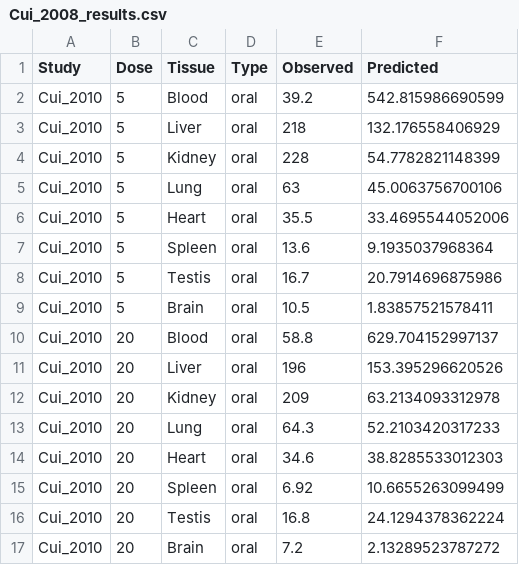
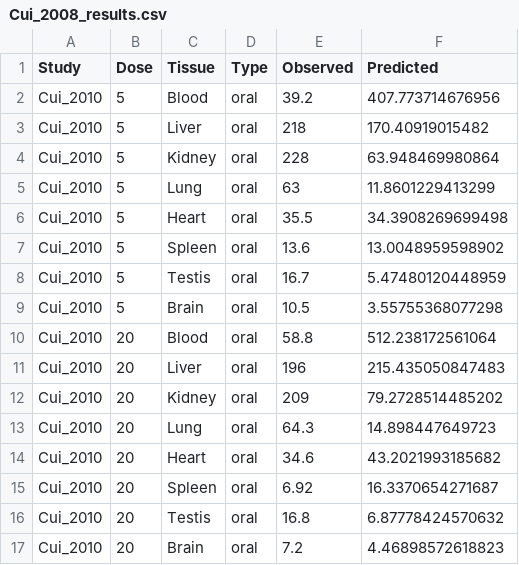
Before and after one commit to ntua-unit-of-control-and-informatics/PBK_Grouping, a CSV file: PFOA/Validation/Validation_results/Cui_2008_results.csv, drawn as a sheet.

```diff
--- a/PFOA/Validation/Validation_results/Cui_2008_results.csv
+++ b/PFOA/Validation/Validation_results/Cui_2008_results.csv
@@ -1,17 +1,17 @@
 "Study","Dose","Tissue","Type","Observed","Predicted"
-"Cui_2010",5,"Blood","oral",39.2,542.815986690599
-"Cui_2010",5,"Liver","oral",218,132.176558406929
-"Cui_2010",5,"Kidney","oral",228,54.7782821148399
-"Cui_2010",5,"Lung","oral",63,45.0063756700106
-"Cui_2010",5,"Heart","oral",35.5,33.4695544052006
-"Cui_2010",5,"Spleen","oral",13.6,9.1935037968364
-"Cui_2010",5,"Testis","oral",16.7,20.7914696875986
-"Cui_2010",5,"Brain","oral",10.5,1.83857521578411
-"Cui_2010",20,"Blood","oral",58.8,629.704152997137
-"Cui_2010",20,"Liver","oral",196,153.395296620526
-"Cui_2010",20,"Kidney","oral",209,63.2134093312978
-"Cui_2010",20,"Lung","oral",64.3,52.2103420317233
-"Cui_2010",20,"Heart","oral",34.6,38.8285533012303
-"Cui_2010",20,"Spleen","oral",6.92,10.6655263099499
-"Cui_2010",20,"Testis","oral",16.8,24.1294378362224
-"Cui_2010",20,"Brain","oral",7.2,2.13289523787272
+"Cui_2010",5,"Blood","oral",39.2,407.773714676956
+"Cui_2010",5,"Liver","oral",218,170.40919015482
+"Cui_2010",5,"Kidney","oral",228,63.948469980864
+"Cui_2010",5,"Lung","oral",63,11.8601229413299
+"Cui_2010",5,"Heart","oral",35.5,34.3908269699498
+"Cui_2010",5,"Spleen","oral",13.6,13.0048959598902
+"Cui_2010",5,"Testis","oral",16.7,5.47480120448959
+"Cui_2010",5,"Brain","oral",10.5,3.55755368077298
+"Cui_2010",20,"Blood","oral",58.8,512.238172561064
+"Cui_2010",20,"Liver","oral",196,215.435050847483
+"Cui_2010",20,"Kidney","oral",209,79.2728514485202
+"Cui_2010",20,"Lung","oral",64.3,14.898447649723
+"Cui_2010",20,"Heart","oral",34.6,43.2021993185682
+"Cui_2010",20,"Spleen","oral",6.92,16.3370654271687
+"Cui_2010",20,"Testis","oral",16.8,6.87778424570632
+"Cui_2010",20,"Brain","oral",7.2,4.46898572618823
```
Also changed, not shown: PFOA/Validation/Validation_results/Cui_2010_results.csv, PFOA/Validation/Validation_results/Kim_results.csv, 31 other files.
